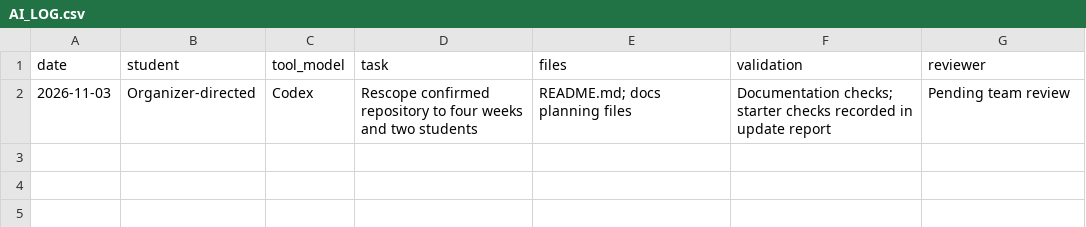
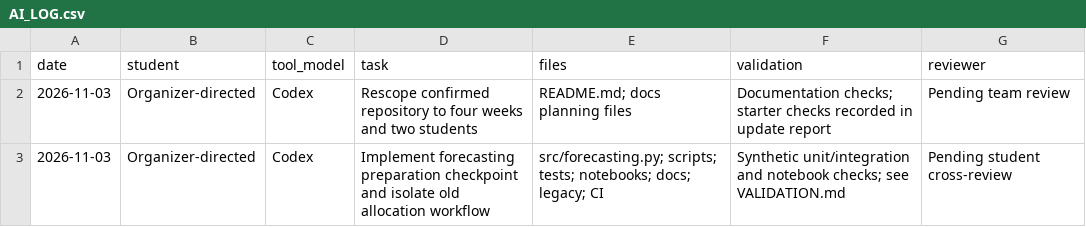
Before and after one commit to pbathuri/portfolio-risk-allocation, a CSV file: docs/AI_LOG.csv, drawn as a sheet.

```diff
--- a/docs/AI_LOG.csv
+++ b/docs/AI_LOG.csv
@@ -2 +2,2 @@ date,student,tool_model,task,files,validation,reviewer
 2026-11-03,Organizer-directed,Codex,Rescope confirmed repository to four weeks and two students,README.md; docs planning files,Documentation checks; starter checks recorded in update report,Pending team review
+2026-11-03,Organizer-directed,Codex,Implement forecasting preparation checkpoint and isolate old allocation workflow,src/forecasting.py; scripts; tests; notebooks; docs; legacy; CI,Synthetic unit/integration and notebook checks; see VALIDATION.md,Pending student cross-review
```
Also changed, not shown: docs/BACKLOG.csv, 58 other files.
